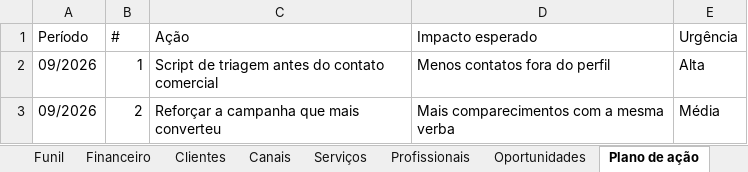
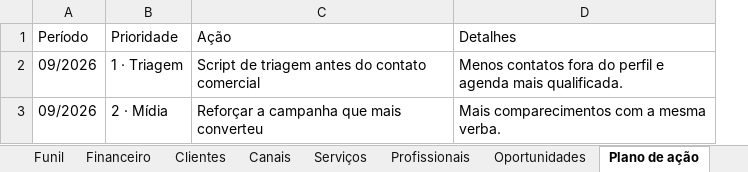
Before and after one commit to lookassessoria10-collab/portallook, an Excel workbook: public/modelos/modelo-comercial.xlsx, sheet Plano de ação, drawn as a sheet; values as stored, in another font and other column widths than the file's, no borders; removed rows and columns are numbered as before the commit, all else as after; the diff names each change by its address in the sheet, - before the commit and + after, or states it on an @@ line.

```diff
--- a/public/modelos/modelo-comercial.xlsx (sheet Plano de ação)
+++ b/public/modelos/modelo-comercial.xlsx (sheet Plano de ação)
-column B (#), rows 2-3: 1 | 2
+column B (Prioridade), rows 2-3: 1 · Triagem | 2 · Mídia
-column D (Impacto esperado), rows 2-3: Menos contatos fora do perfil | Mais comparecimentos com a mesma verba
-column E (Urgência), rows 2-3: Alta | Média
+column D (Detalhes), rows 2-3: Menos contatos fora do perfil e agenda mais qualificada. | Mais comparecimentos com a mesma verba.
```
Also changed, not shown: sheet Instruções, sheet Insights, other sheet tabs, 55 other files.
